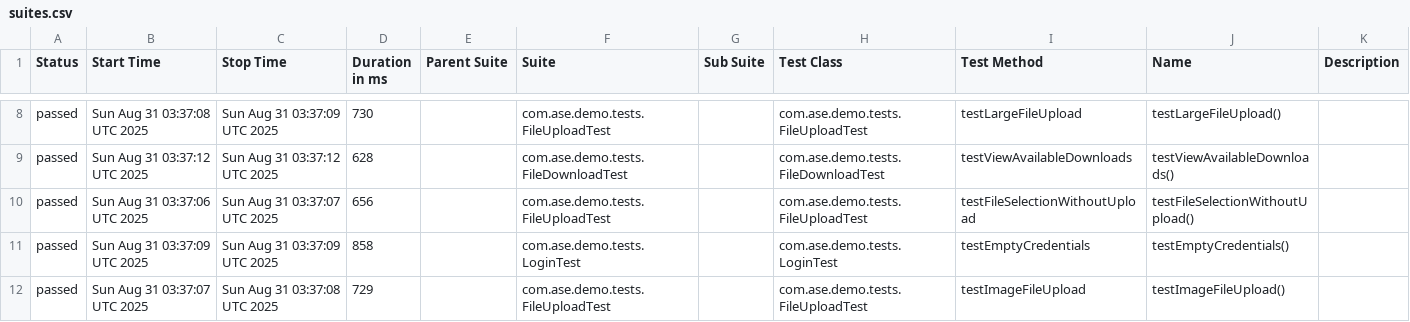
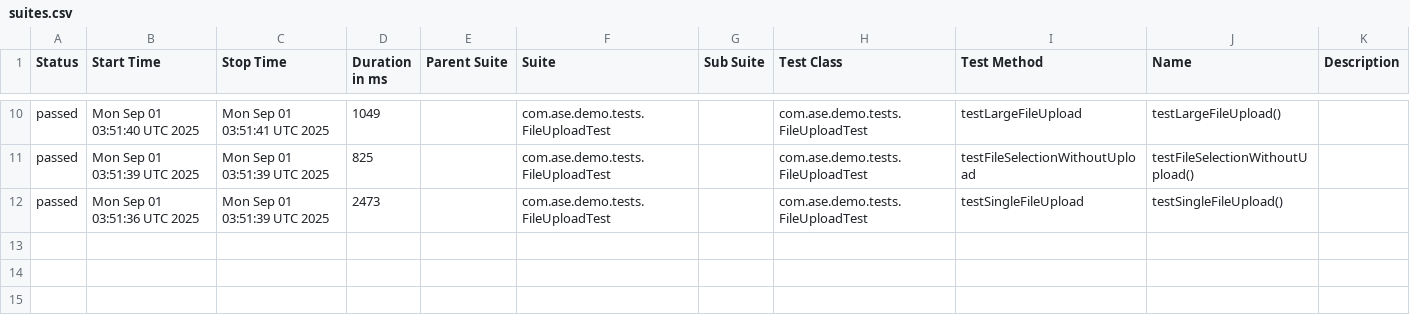
Before and after one commit to Agile-Software-Engineering-25/demo-system-test, a CSV file: full/data/suites.csv, drawn as a sheet; only a part is shown, gaps mark what is left out; the diff covers the shown part only.

```diff
--- a/full/data/suites.csv
+++ b/full/data/suites.csv
@@ -8,5 +10,3 @@
-"passed","Sun Aug 31 03:37:08 UTC 2025","Sun Aug 31 03:37:09 UTC 2025","730","","com.ase.demo.tests.FileUploadTest","","com.ase.demo.tests.FileUploadTest","testLargeFileUpload","testLargeFileUpload()",""
-"passed","Sun Aug 31 03:37:12 UTC 2025","Sun Aug 31 03:37:12 UTC 2025","628","","com.ase.demo.tests.FileDownloadTest","","com.ase.demo.tests.FileDownloadTest","testViewAvailableDownloads","testViewAvailableDownloads()",""
-"passed","Sun Aug 31 03:37:06 UTC 2025","Sun Aug 31 03:37:07 UTC 2025","656","","com.ase.demo.tests.FileUploadTest","","com.ase.demo.tests.FileUploadTest","testFileSelectionWithoutUpload","testFileSelectionWithoutUpload()",""
-"passed","Sun Aug 31 03:37:09 UTC 2025","Sun Aug 31 03:37:09 UTC 2025","858","","com.ase.demo.tests.LoginTest","","com.ase.demo.tests.LoginTest","testEmptyCredentials","testEmptyCredentials()",""
-"passed","Sun Aug 31 03:37:07 UTC 2025","Sun Aug 31 03:37:08 UTC 2025","729","","com.ase.demo.tests.FileUploadTest","","com.ase.demo.tests.FileUploadTest","testImageFileUpload","testImageFileUpload()",""
+"passed","Mon Sep 01 03:51:40 UTC 2025","Mon Sep 01 03:51:41 UTC 2025","1049","","com.ase.demo.tests.FileUploadTest","","com.ase.demo.tests.FileUploadTest","testLargeFileUpload","testLargeFileUpload()",""
+"passed","Mon Sep 01 03:51:39 UTC 2025","Mon Sep 01 03:51:39 UTC 2025","825","","com.ase.demo.tests.FileUploadTest","","com.ase.demo.tests.FileUploadTest","testFileSelectionWithoutUpload","testFileSelectionWithoutUpload()",""
+"passed","Mon Sep 01 03:51:36 UTC 2025","Mon Sep 01 03:51:39 UTC 2025","2473","","com.ase.demo.tests.FileUploadTest","","com.ase.demo.tests.FileUploadTest","testSingleFileUpload","testSingleFileUpload()",""
```
Also changed, not shown: 2 added rows and 30 edited cells elsewhere in this file, 36 other files.
